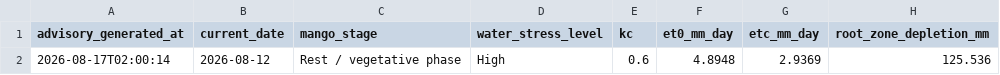
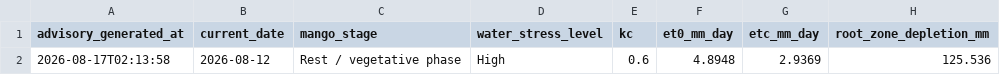
Before and after one commit to vanaprashanth/mango-digital-twin, a CSV file: data/processed/muthukur_forecast_aware_irrigation_advisory.csv, drawn as a sheet; only a part is shown; the diff names each change by its address in the sheet, - before the commit and + after, or states it on an @@ line.

```diff
--- a/data/processed/muthukur_forecast_aware_irrigation_advisory.csv
+++ b/data/processed/muthukur_forecast_aware_irrigation_advisory.csv
-A2 (advisory_generated_at): 2026-08-17T02:00:14
+A2 (advisory_generated_at): 2026-08-17T02:13:58
```
Also changed, not shown: data/processed/muthukur_fao56_model_comparison.csv, data/processed/muthukur_fao56_phenology_water_balance.csv, 4 other files.
